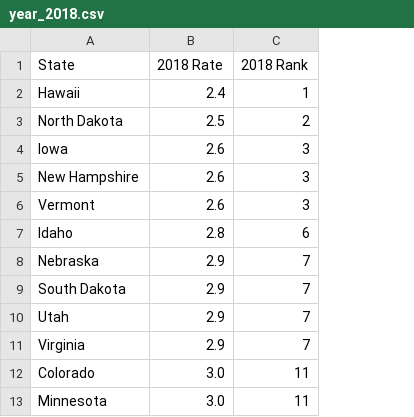
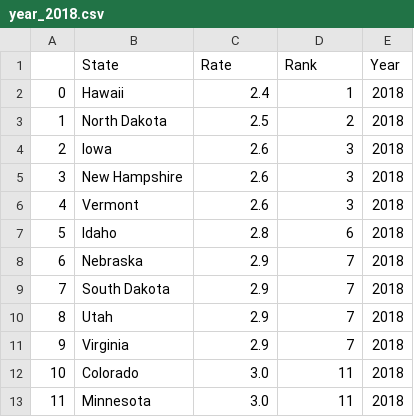
Before and after one commit to Ankita-Khiratkar/2021Fall_finals, a CSV file: Data/Unemployment Rates for States/year_2018.csv, drawn as a sheet; only a part is shown; addresses are those after the commit; the diff names each change by its address in the sheet, - before the commit and + after, or states it on an @@ line.

```diff
--- a/Data/Unemployment Rates for States/year_2018.csv
+++ b/Data/Unemployment Rates for States/year_2018.csv
+column A, rows 2-13: 0 | 1 | 2 | 3 | 4 | 5 | 6 | 7 | 8 | 9 | 10 | 11
+column E (Year), rows 2-13: all 2018
-C1: 2018 Rate
+C1: Rate
-D1: 2018 Rank
+D1: Rank
```
Also changed, not shown: Data/Unemployment Rates for States/year_2016.csv, Data/Unemployment Rates for States/year_2017.csv, 3 other files.
